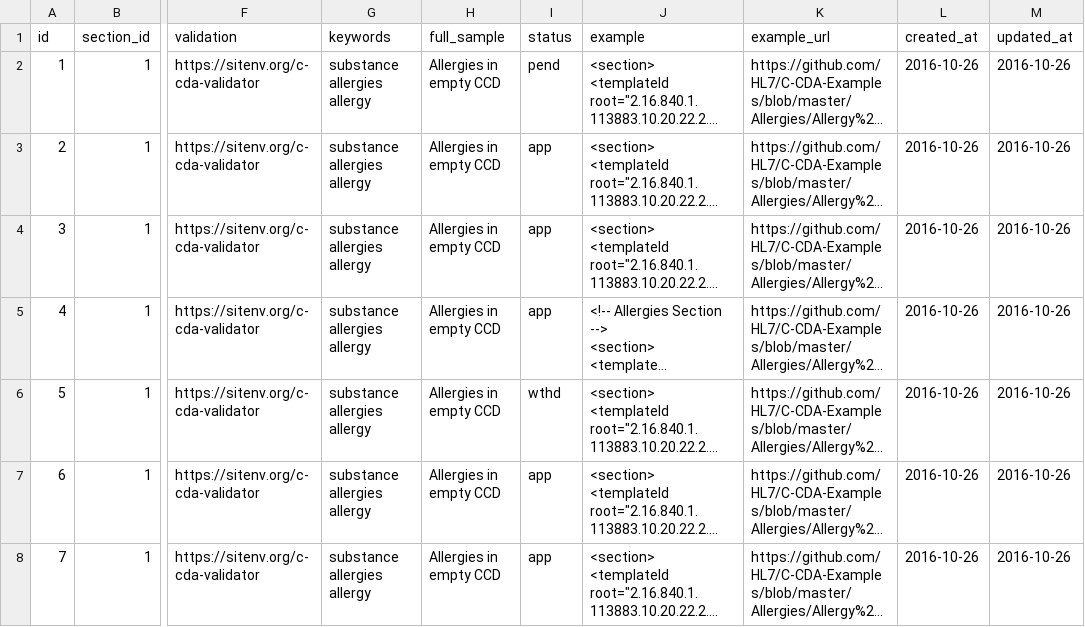
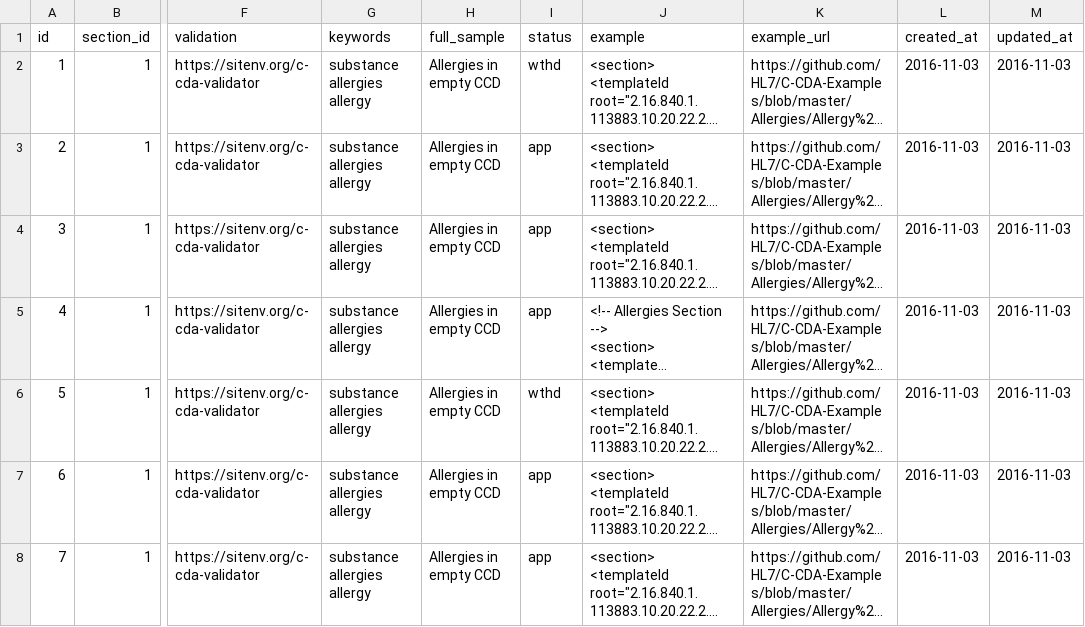
Before and after one commit to HL7/hl7-c-cda-ex, a CSV file: db/load-data/01-02-examples.csv, drawn as a sheet; only a part is shown, gaps mark what is left out; long unchanged cells end in …; the diff covers the shown part only; the diff names each change by its address in the sheet, - before the commit and + after, or states it on an @@ line.

```diff
--- a/db/load-data/01-02-examples.csv
+++ b/db/load-data/01-02-examples.csv
-I2 (status): pend
+I2 (status): wthd
-L2:L8 (created_at): 2016-10-26
+L2:L8 (created_at): 2016-11-03
-M2:M8 (updated_at): 2016-10-26
+M2:M8 (updated_at): 2016-11-03
```
Also changed, not shown: 92 edited cells elsewhere in this file, db/load-data/01-01-sections.csv, db/load-data/01-03-approvals.csv, 3 other files.
